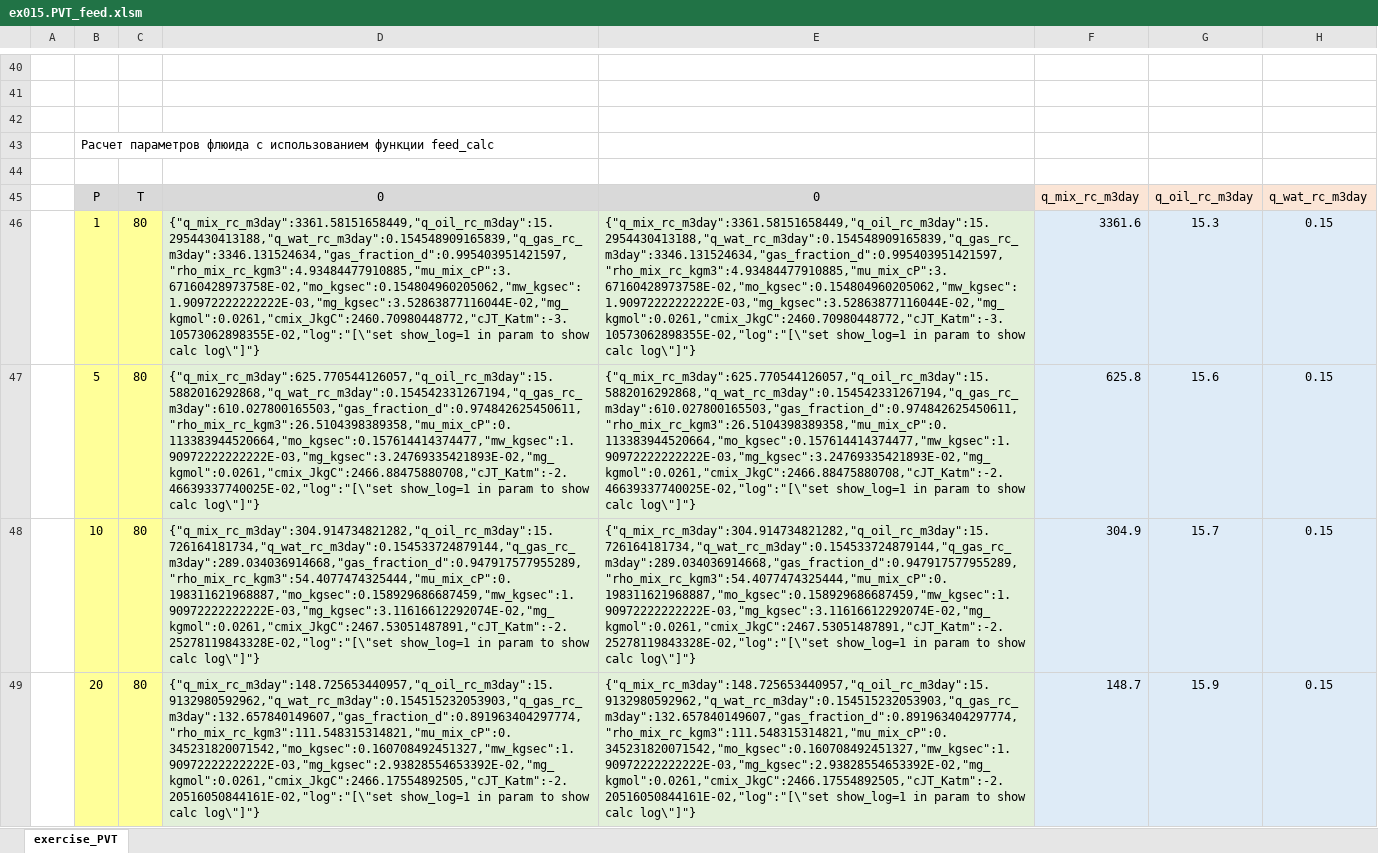
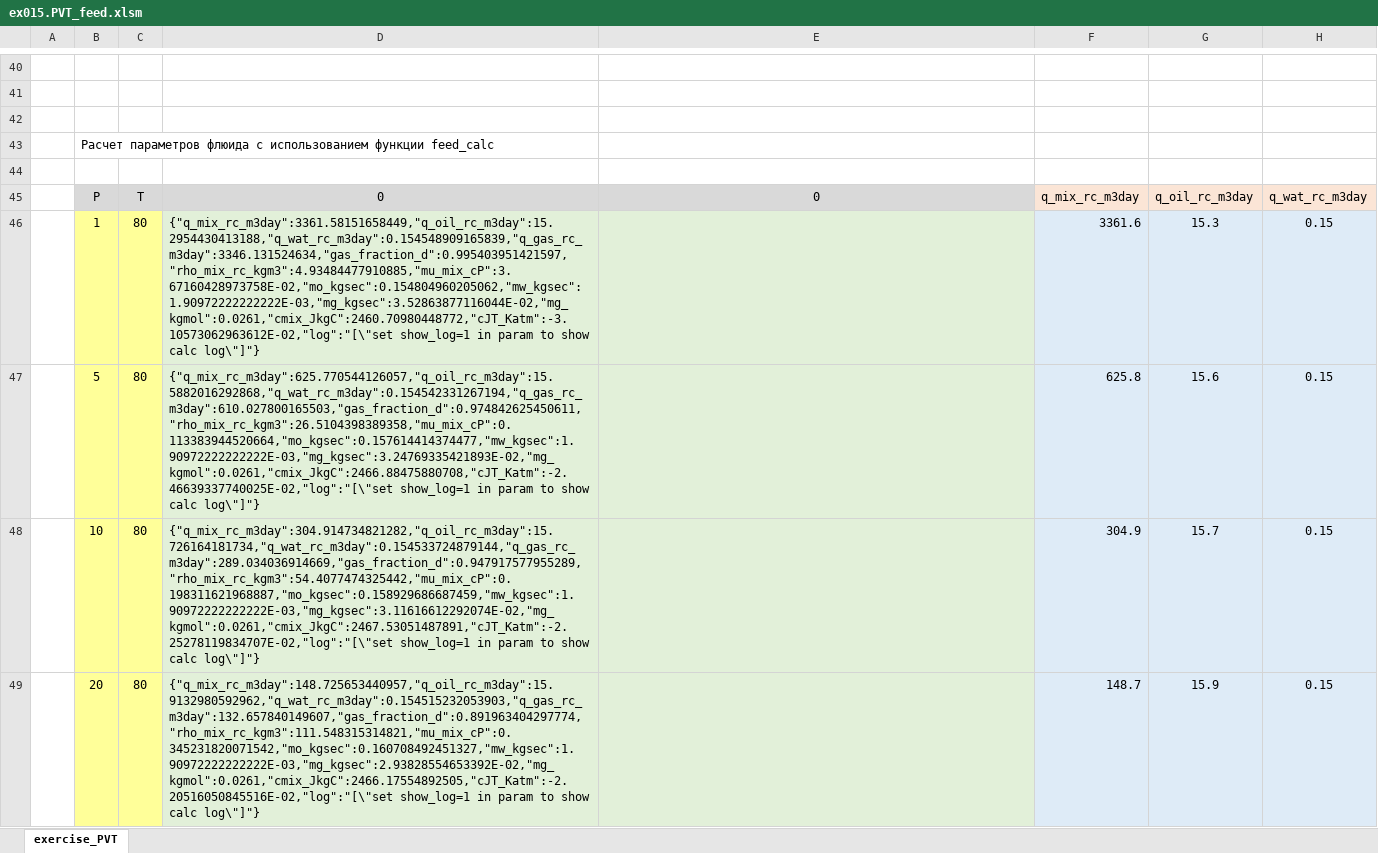
Before and after one commit to unifloc/unifloc_vba, an Excel workbook: examples/ex015.PVT_feed.xlsm, sheet exercise_PVT, drawn as a sheet; only a part is shown, gaps mark what is left out; values as stored, in another font and other column widths than the file's, no borders; charts and pictures not drawn; the diff covers the shown part only; the diff names each change by its address in the sheet, - before the commit and + after, or states it on an @@ line.

```diff
--- a/examples/ex015.PVT_feed.xlsm (sheet exercise_PVT)
+++ b/examples/ex015.PVT_feed.xlsm (sheet exercise_PVT)
-D46: {"q_mix_rc_m3day":3361.58151658449,"q_oil_rc_m3day":15.2954430413188,"q_wat_rc_m3day":0.154548909165839,"q_gas_rc_m3day":3346.131524634,"gas_fraction_d":0.995403951421597,"rho_mix_rc_kgm3":4.93484477910885,"mu_mix_cP":3.67160428973758E-02,"mo_kgsec":0.154804960205062,"mw_kgsec":1.90972222222222E-03,"mg_kgsec":3.52863877116044E-02,"mg_kgmol":0.0261,"cmix_JkgC":2460.70980448772,"cJT_Katm":-3.10573062898355E-02,"log":"[\"set show_log=1 in…
+D46: {"q_mix_rc_m3day":3361.58151658449,"q_oil_rc_m3day":15.2954430413188,"q_wat_rc_m3day":0.154548909165839,"q_gas_rc_m3day":3346.131524634,"gas_fraction_d":0.995403951421597,"rho_mix_rc_kgm3":4.93484477910885,"mu_mix_cP":3.67160428973758E-02,"mo_kgsec":0.154804960205062,"mw_kgsec":1.90972222222222E-03,"mg_kgsec":3.52863877116044E-02,"mg_kgmol":0.0261,"cmix_JkgC":2460.70980448772,"cJT_Katm":-3.10573062963612E-02,"log":"[\"set show_log=1 in…
-E46: {"q_mix_rc_m3day":3361.58151658449,"q_oil_rc_m3day":15.2954430413188,"q_wat_rc_m3day":0.154548909165839,"q_gas_rc_m3day":3346.131524634,"gas_fraction_d":0.995403951421597,"rho_mix_rc_kgm3":4.93484477910885,"mu_mix_cP":3.67160428973758E-02,"mo_kgsec":0.154804960205062,"mw_kgsec":1.90972222222222E-03,"mg_kgsec":3.52863877116044E-02,"mg_kgmol":0.0261,"cmix_JkgC":2460.70980448772,"cJT_Katm":-3.10573062898355E-02,"log":"[\"set show_log=1 in param to show calc log\"]"}
+E46: (empty)
-E47: {"q_mix_rc_m3day":625.770544126057,"q_oil_rc_m3day":15.5882016292868,"q_wat_rc_m3day":0.154542331267194,"q_gas_rc_m3day":610.027800165503,"gas_fraction_d":0.974842625450611,"rho_mix_rc_kgm3":26.5104398389358,"mu_mix_cP":0.113383944520664,"mo_kgsec":0.157614414374477,"mw_kgsec":1.90972222222222E-03,"mg_kgsec":3.24769335421893E-02,"mg_kgmol":0.0261,"cmix_JkgC":2466.88475880708,"cJT_Katm":-2.46639337740025E-02,"log":"[\"set show_log=1 in param to show calc log\"]"}
+E47: (empty)
-D48: {"q_mix_rc_m3day":304.914734821282,"q_oil_rc_m3day":15.726164181734,"q_wat_rc_m3day":0.154533724879144,"q_gas_rc_m3day":289.034036914668,"gas_fraction_d":0.947917577955289,"rho_mix_rc_kgm3":54.4077474325444,"mu_mix_cP":0.198311621968887,"mo_kgsec":0.158929686687459,"mw_kgsec":1.90972222222222E-03,"mg_kgsec":3.11616612292074E-02,"mg_kgmol":0.0261,"cmix_JkgC":2467.53051487891,"cJT_Katm":-2.25278119843328E-02,"log":"[\"set show_log=1 in…
+D48: {"q_mix_rc_m3day":304.914734821282,"q_oil_rc_m3day":15.726164181734,"q_wat_rc_m3day":0.154533724879144,"q_gas_rc_m3day":289.034036914669,"gas_fraction_d":0.947917577955289,"rho_mix_rc_kgm3":54.4077474325442,"mu_mix_cP":0.198311621968887,"mo_kgsec":0.158929686687459,"mw_kgsec":1.90972222222222E-03,"mg_kgsec":3.11616612292074E-02,"mg_kgmol":0.0261,"cmix_JkgC":2467.53051487891,"cJT_Katm":-2.25278119834707E-02,"log":"[\"set show_log=1 in…
-E48: {"q_mix_rc_m3day":304.914734821282,"q_oil_rc_m3day":15.726164181734,"q_wat_rc_m3day":0.154533724879144,"q_gas_rc_m3day":289.034036914668,"gas_fraction_d":0.947917577955289,"rho_mix_rc_kgm3":54.4077474325444,"mu_mix_cP":0.198311621968887,"mo_kgsec":0.158929686687459,"mw_kgsec":1.90972222222222E-03,"mg_kgsec":3.11616612292074E-02,"mg_kgmol":0.0261,"cmix_JkgC":2467.53051487891,"cJT_Katm":-2.25278119843328E-02,"log":"[\"set show_log=1 in param to show calc log\"]"}
+E48: (empty)
-D49: {"q_mix_rc_m3day":148.725653440957,"q_oil_rc_m3day":15.9132980592962,"q_wat_rc_m3day":0.154515232053903,"q_gas_rc_m3day":132.657840149607,"gas_fraction_d":0.891963404297774,"rho_mix_rc_kgm3":111.548315314821,"mu_mix_cP":0.345231820071542,"mo_kgsec":0.160708492451327,"mw_kgsec":1.90972222222222E-03,"mg_kgsec":2.93828554653392E-02,"mg_kgmol":0.0261,"cmix_JkgC":2466.17554892505,"cJT_Katm":-2.20516050844161E-02,"log":"[\"set show_log=1 in…
+D49: {"q_mix_rc_m3day":148.725653440957,"q_oil_rc_m3day":15.9132980592962,"q_wat_rc_m3day":0.154515232053903,"q_gas_rc_m3day":132.657840149607,"gas_fraction_d":0.891963404297774,"rho_mix_rc_kgm3":111.548315314821,"mu_mix_cP":0.345231820071542,"mo_kgsec":0.160708492451327,"mw_kgsec":1.90972222222222E-03,"mg_kgsec":2.93828554653392E-02,"mg_kgmol":0.0261,"cmix_JkgC":2466.17554892505,"cJT_Katm":-2.20516050845516E-02,"log":"[\"set show_log=1 in…
-E49: {"q_mix_rc_m3day":148.725653440957,"q_oil_rc_m3day":15.9132980592962,"q_wat_rc_m3day":0.154515232053903,"q_gas_rc_m3day":132.657840149607,"gas_fraction_d":0.891963404297774,"rho_mix_rc_kgm3":111.548315314821,"mu_mix_cP":0.345231820071542,"mo_kgsec":0.160708492451327,"mw_kgsec":1.90972222222222E-03,"mg_kgsec":2.93828554653392E-02,"mg_kgmol":0.0261,"cmix_JkgC":2466.17554892505,"cJT_Katm":-2.20516050844161E-02,"log":"[\"set show_log=1 in param to show calc log\"]"}
+E49: (empty)
```
Also changed, not shown: 30 removed rows and 49 edited cells elsewhere in this sheet, formulas that keep their value, charts or pictures, examples/ex016.PVT_mod_separation_gas.xlsm, examples/ex020.IPR.xlsm, 15 other files.
